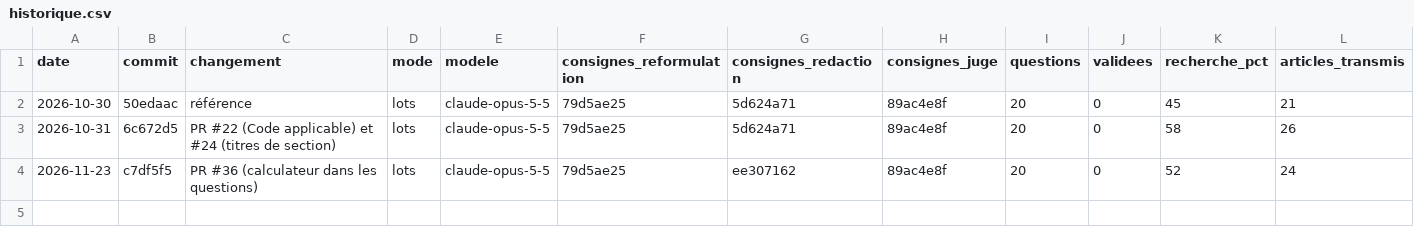
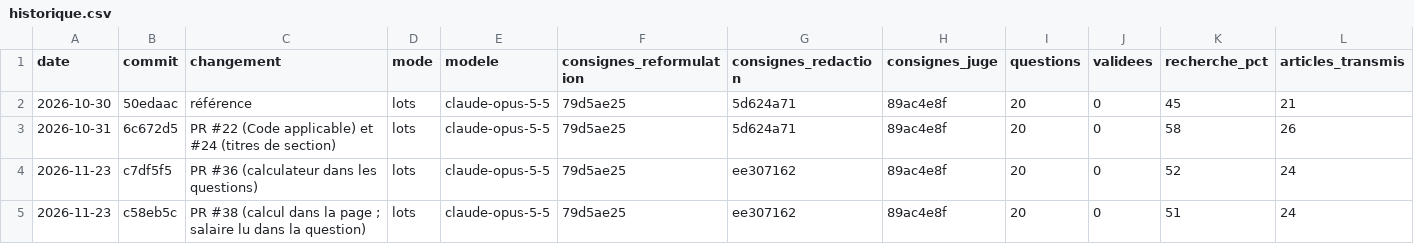
Before and after one commit to anthonydeseille/social, a CSV file: docs/evaluations/historique.csv, drawn as a sheet; only a part is shown; rows hold the shown columns only; the diff names each change by its address in the sheet, - before the commit and + after, or states it on an @@ line.

```diff
--- a/docs/evaluations/historique.csv
+++ b/docs/evaluations/historique.csv
+row 5: 2026-11-23 | c58eb5c | PR #38 (calcul dans la page ; salaire lu dans la question) | lots | claude-opus-5-5 | 79d5ae25 | ee307162 | 89ac4e8f | 20 | 0 | 51 | 24
```
Also changed, not shown: 14 other files.
